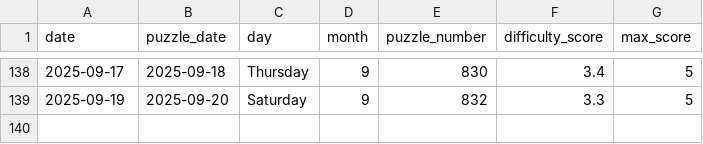
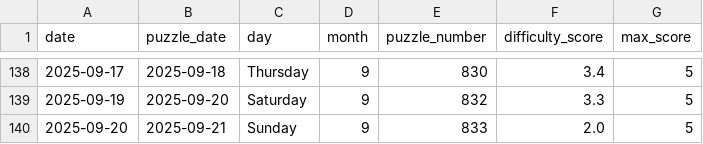
Before and after one commit to EricSev/connections_difficulty_scraper, a CSV file: data/connections_difficulty_daily.csv, drawn as a sheet; only a part is shown, gaps mark what is left out.

```diff
--- a/data/connections_difficulty_daily.csv
+++ b/data/connections_difficulty_daily.csv
@@ -139 +139,2 @@ date,puzzle_date,day,month,puzzle_number,difficulty_score,max_score
 2025-09-19,2025-09-20,Saturday,9,832,3.3,5
+2025-09-20,2025-09-21,Sunday,9,833,2.0,5
```
Also changed, not shown: data/connections_difficulty_history.csv, 3 other files.
